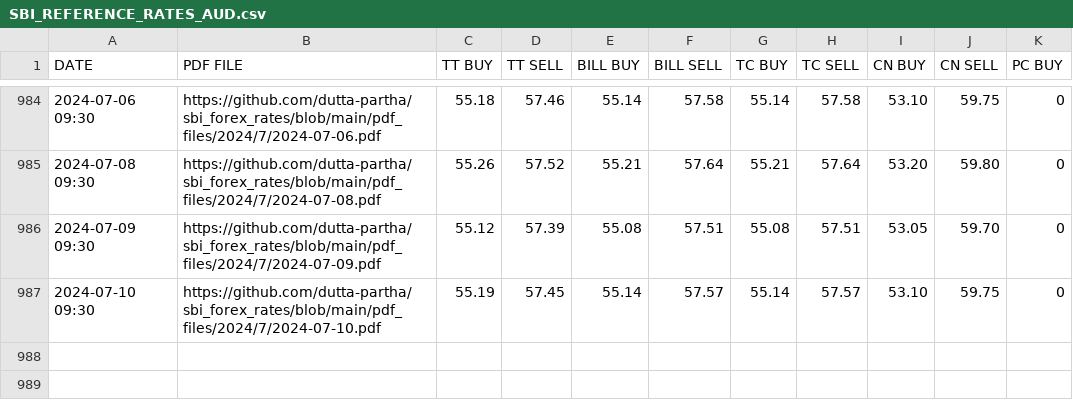
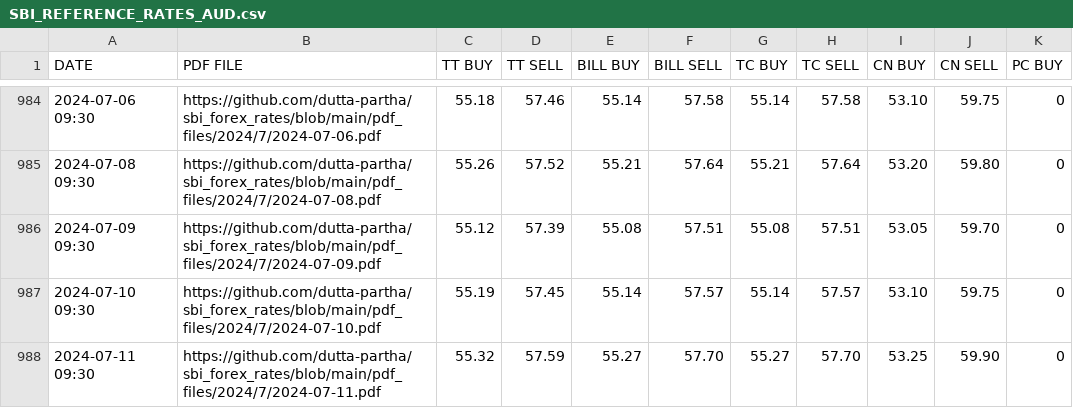
Before and after one commit to dutta-partha/sbi_forex_rates, a CSV file: csv_files/SBI_REFERENCE_RATES_AUD.csv, drawn as a sheet; only a part is shown, gaps mark what is left out.

```diff
--- a/csv_files/SBI_REFERENCE_RATES_AUD.csv
+++ b/csv_files/SBI_REFERENCE_RATES_AUD.csv
@@ -987 +987,2 @@ DATE,PDF FILE,TT BUY,TT SELL,BILL BUY,BILL SELL,TC BUY,TC SELL,CN BUY,CN SELL,PC
 2024-07-10 09:30,https://github.com/dutta-partha/sbi_forex_rates/blob/main/pdf_files/2024/7/2024-07-10.pdf,55.19,57.45,55.14,57.57,55.14,57.57,53.10,59.75,0
+2024-07-11 09:30,https://github.com/dutta-partha/sbi_forex_rates/blob/main/pdf_files/2024/7/2024-07-11.pdf,55.32,57.59,55.27,57.70,55.27,57.70,53.25,59.90,0
```
Also changed, not shown: csv_files/SBI_REFERENCE_RATES_AED.csv, csv_files/SBI_REFERENCE_RATES_BHD.csv, 27 other files.
